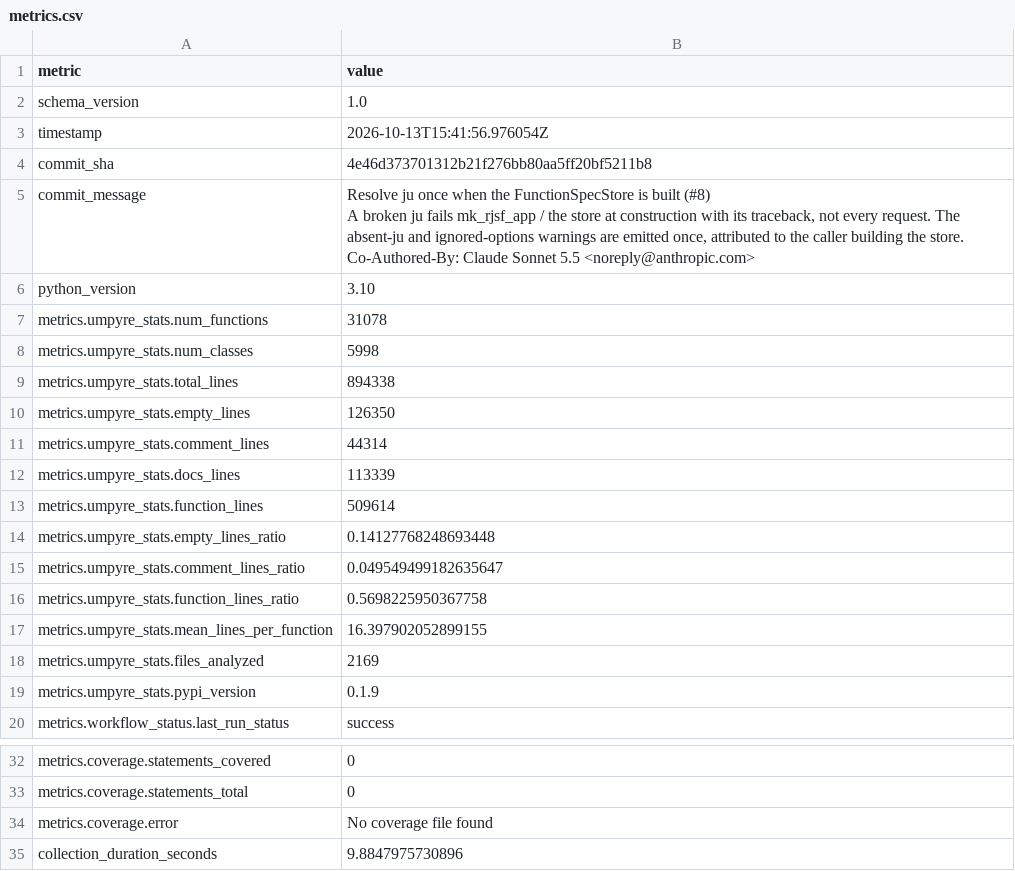
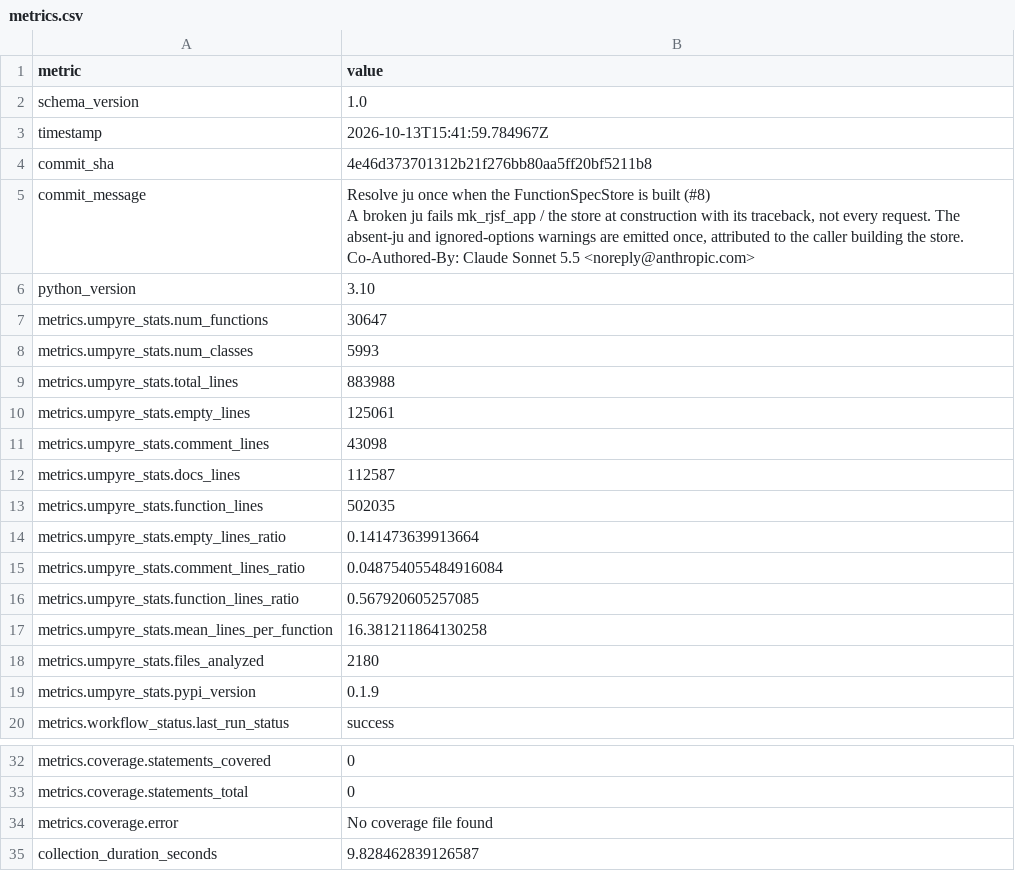
Before and after one commit to i2mint/uf, a CSV file: metrics.csv, drawn as a sheet; only a part is shown, gaps mark what is left out.

Commit message:
Update metrics for 4e46d37

```diff
--- a/metrics.csv
+++ b/metrics.csv
@@ -2,3 +2,3 @@ metric,value
 schema_version,1.0
-timestamp,2026-10-13T15:41:56.976054Z
+timestamp,2026-10-13T15:41:59.784967Z
 commit_sha,4e46d373701312b21f276bb80aa5ff20bf5211b8
@@ -10,14 +10,14 @@ Co-Authored-By: Claude Sonnet 5.5 <noreply@anthropic.com>"
 python_version,3.10
-metrics.umpyre_stats.num_functions,31078
-metrics.umpyre_stats.num_classes,5998
-metrics.umpyre_stats.total_lines,894338
-metrics.umpyre_stats.empty_lines,126350
-metrics.umpyre_stats.comment_lines,44314
-metrics.umpyre_stats.docs_lines,113339
-metrics.umpyre_stats.function_lines,509614
-metrics.umpyre_stats.empty_lines_ratio,0.14127768248693448
-metrics.umpyre_stats.comment_lines_ratio,0.049549499182635647
-metrics.umpyre_stats.function_lines_ratio,0.5698225950367758
-metrics.umpyre_stats.mean_lines_per_function,16.397902052899155
-metrics.umpyre_stats.files_analyzed,2169
+metrics.umpyre_stats.num_functions,30647
+metrics.umpyre_stats.num_classes,5993
+metrics.umpyre_stats.total_lines,883988
+metrics.umpyre_stats.empty_lines,125061
+metrics.umpyre_stats.comment_lines,43098
+metrics.umpyre_stats.docs_lines,112587
+metrics.umpyre_stats.function_lines,502035
+metrics.umpyre_stats.empty_lines_ratio,0.141473639913664
+metrics.umpyre_stats.comment_lines_ratio,0.048754055484916084
+metrics.umpyre_stats.function_lines_ratio,0.567920605257085
+metrics.umpyre_stats.mean_lines_per_function,16.381211864130258
+metrics.umpyre_stats.files_analyzed,2180
 metrics.umpyre_stats.pypi_version,0.1.9
@@ -42,2 +42,2 @@ metrics.coverage.statements_total,0
 metrics.coverage.error,No coverage file found
-collection_duration_seconds,9.8847975730896
+collection_duration_seconds,9.828462839126587
```
Also changed, not shown: 2 other files.
